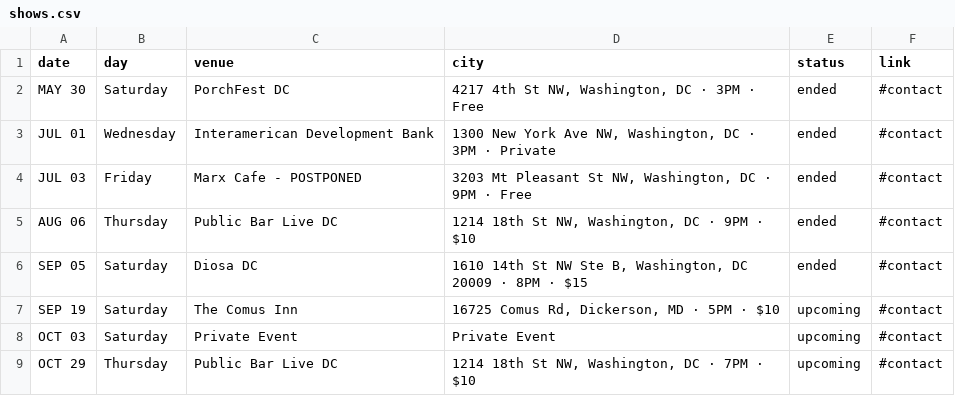
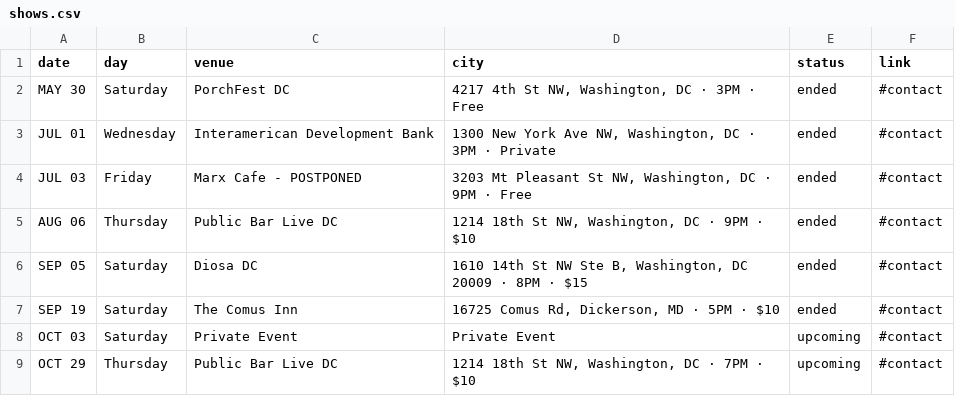
Before and after one commit to ephedrum/DiosaDC, a CSV file: shows.csv, drawn as a sheet.

Commit message:
Update site

```diff
--- a/shows.csv
+++ b/shows.csv
@@ -6,3 +6,3 @@ AUG 06,Thursday,Public Bar Live DC,"1214 18th St NW, Washington, DC · 9PM · $1
 SEP 05,Saturday,Diosa DC,"1610 14th St NW Ste B, Washington, DC 20009 · 8PM · $15",ended,#contact
-SEP 19,Saturday,The Comus Inn,"16725 Comus Rd, Dickerson, MD · 5PM · $10",upcoming,#contact
+SEP 19,Saturday,The Comus Inn,"16725 Comus Rd, Dickerson, MD · 5PM · $10",ended,#contact
 OCT 03,Saturday,Private Event,Private Event,upcoming,#contact
```
